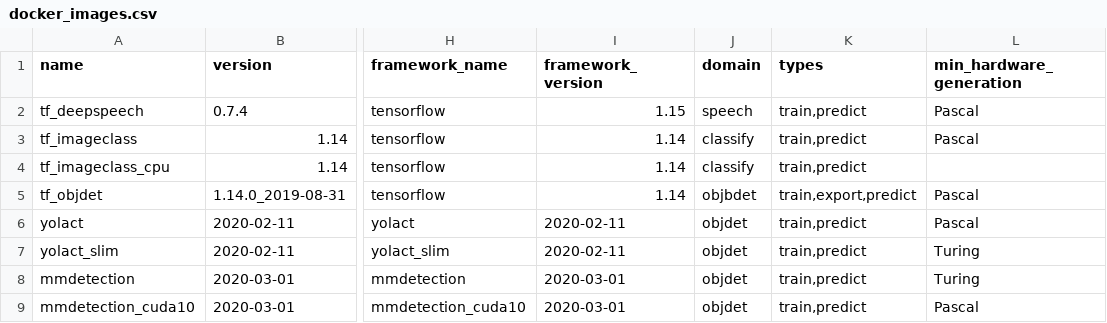
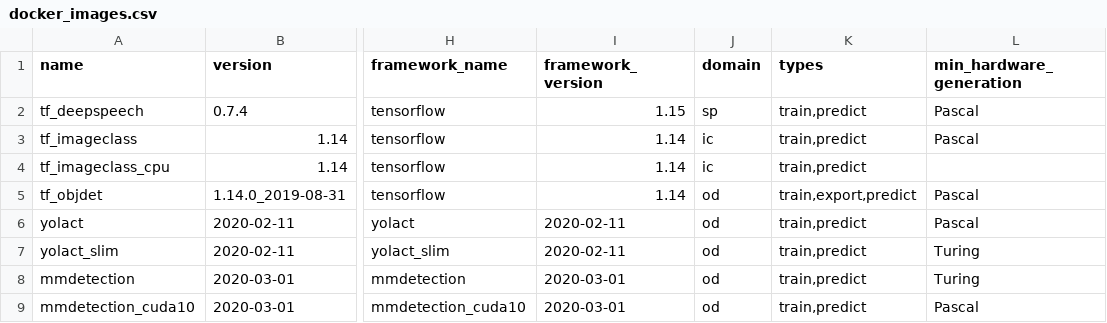
Before and after one commit to waikato-ufdl/ufdl-backend, a CSV file: ufdl-core-app/src/ufdl/core_app/migrations/docker_images/docker_images.csv, drawn as a sheet; only a part is shown, gaps mark what is left out; the diff names each change by its address in the sheet, - before the commit and + after, or states it on an @@ line.

Commit message:
changed domains in CSV file to match model ones

```diff
--- a/ufdl-core-app/src/ufdl/core_app/migrations/docker_images/docker_images.csv
+++ b/ufdl-core-app/src/ufdl/core_app/migrations/docker_images/docker_images.csv
-J2 (domain): speech
+J2 (domain): sp
-J3:J4 (domain): classify
+J3:J4 (domain): ic
-J5 (domain): objbdet
+J5 (domain): od
-J6:J9 (domain): objdet
+J6:J9 (domain): od
```
